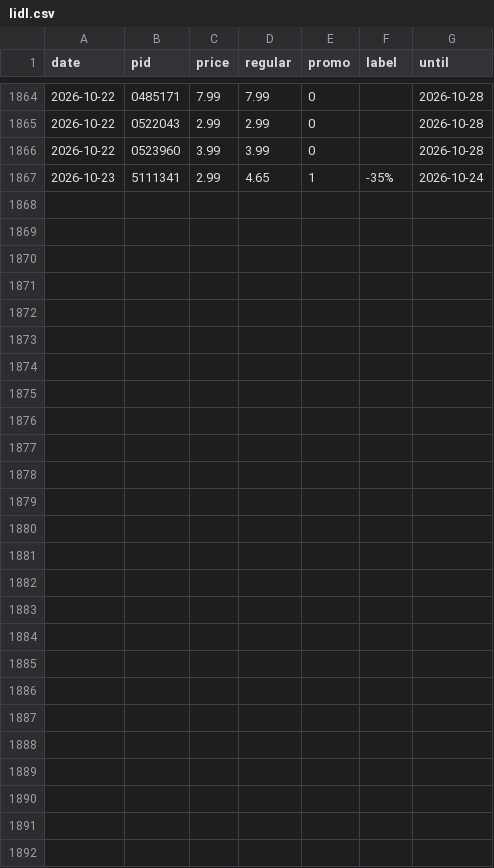
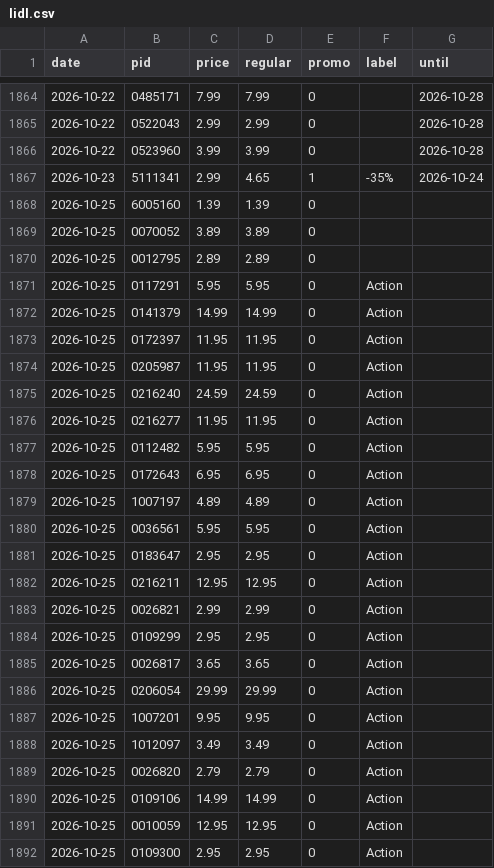
Before and after one commit to komiting/lausanneCatalogs, a CSV file: data/prices/lidl.csv, drawn as a sheet; only a part is shown, gaps mark what is left out; the diff names each change by its address in the sheet, - before the commit and + after, or states it on an @@ line.

```diff
--- a/data/prices/lidl.csv
+++ b/data/prices/lidl.csv
+row 1868: 2026-10-25 | 6005160 | 1.39 | 1.39 | 0
+row 1869: 2026-10-25 | 0070052 | 3.89 | 3.89 | 0
+row 1870: 2026-10-25 | 0012795 | 2.89 | 2.89 | 0
+row 1871: 2026-10-25 | 0117291 | 5.95 | 5.95 | 0 | Action
+row 1872: 2026-10-25 | 0141379 | 14.99 | 14.99 | 0 | Action
+row 1873: 2026-10-25 | 0172397 | 11.95 | 11.95 | 0 | Action
+row 1874: 2026-10-25 | 0205987 | 11.95 | 11.95 | 0 | Action
+row 1875: 2026-10-25 | 0216240 | 24.59 | 24.59 | 0 | Action
+row 1876: 2026-10-25 | 0216277 | 11.95 | 11.95 | 0 | Action
+row 1877: 2026-10-25 | 0112482 | 5.95 | 5.95 | 0 | Action
+row 1878: 2026-10-25 | 0172643 | 6.95 | 6.95 | 0 | Action
+row 1879: 2026-10-25 | 1007197 | 4.89 | 4.89 | 0 | Action
+row 1880: 2026-10-25 | 0036561 | 5.95 | 5.95 | 0 | Action
+row 1881: 2026-10-25 | 0183647 | 2.95 | 2.95 | 0 | Action
+row 1882: 2026-10-25 | 0216211 | 12.95 | 12.95 | 0 | Action
+row 1883: 2026-10-25 | 0026821 | 2.99 | 2.99 | 0 | Action
+row 1884: 2026-10-25 | 0109299 | 2.95 | 2.95 | 0 | Action
+row 1885: 2026-10-25 | 0026817 | 3.65 | 3.65 | 0 | Action
+row 1886: 2026-10-25 | 0206054 | 29.99 | 29.99 | 0 | Action
+row 1887: 2026-10-25 | 1007201 | 9.95 | 9.95 | 0 | Action
+row 1888: 2026-10-25 | 1012097 | 3.49 | 3.49 | 0 | Action
+row 1889: 2026-10-25 | 0026820 | 2.79 | 2.79 | 0 | Action
+row 1890: 2026-10-25 | 0109106 | 14.99 | 14.99 | 0 | Action
+row 1891: 2026-10-25 | 0010059 | 12.95 | 12.95 | 0 | Action
+row 1892: 2026-10-25 | 0109300 | 2.95 | 2.95 | 0 | Action
```
Also changed, not shown: data/prices/aldi.csv, data/prices/coop.csv, 15 other files.
